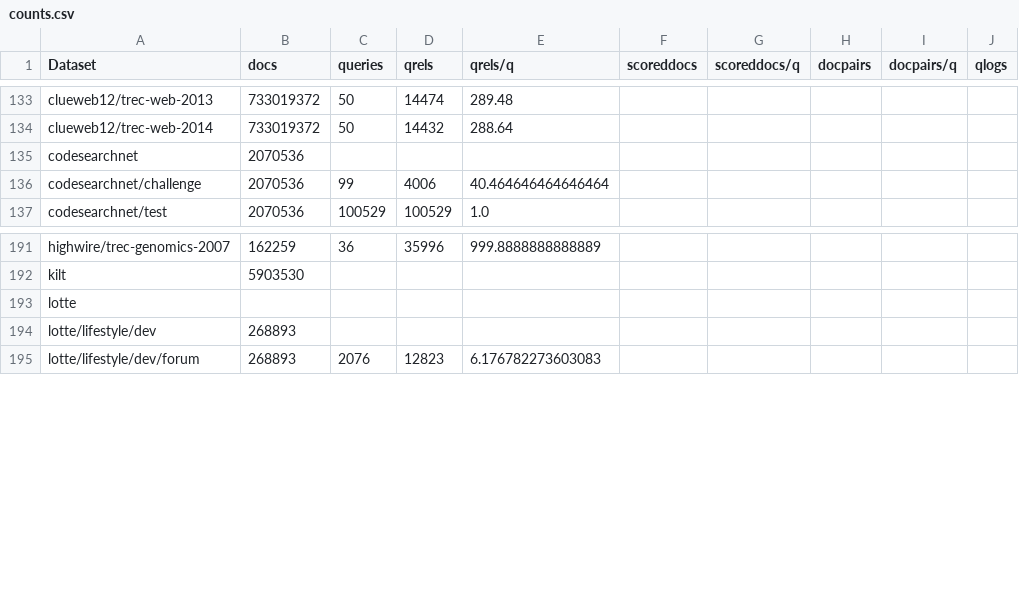
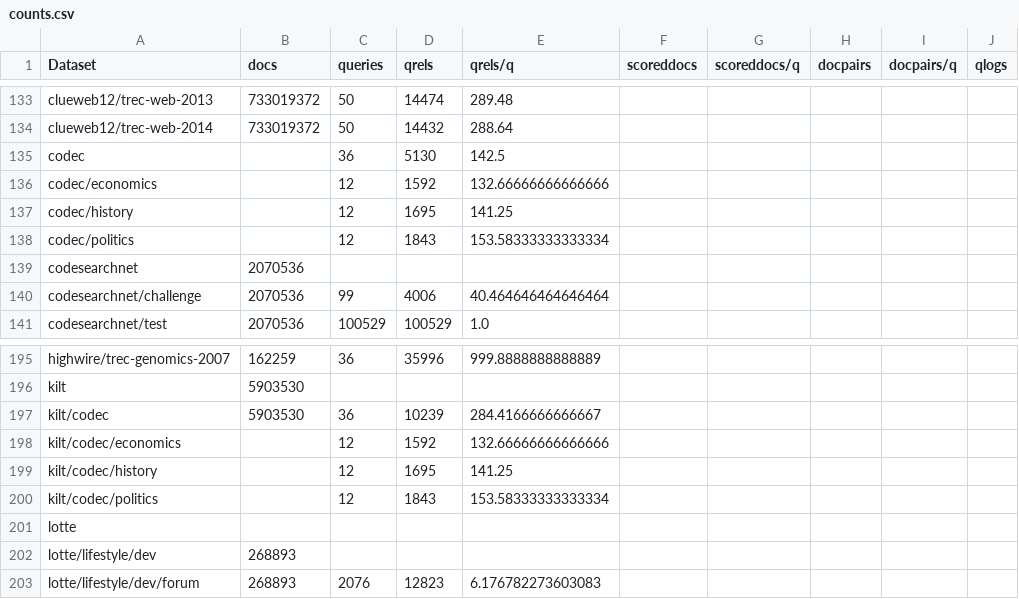
Before and after one commit to seanmacavaney/ir-datasets.com, a CSV file: docs/master/counts.csv, drawn as a sheet; only a part is shown, gaps mark what is left out; the diff names each change by its address in the sheet, - before the commit and + after, or states it on an @@ line.

Commit message:
codec, corresponding to https://github.com/allenai/ir_datasets/pull/172

```diff
--- a/docs/master/counts.csv
+++ b/docs/master/counts.csv
+row 135: codec |  | 36 | 5130 | 142.5
+row 136: codec/economics |  | 12 | 1592 | 132.66666666666666
+row 137: codec/history |  | 12 | 1695 | 141.25
+row 138: codec/politics |  | 12 | 1843 | 153.58333333333334
+row 197: kilt/codec | 5903530 | 36 | 10239 | 284.4166666666667
+row 198: kilt/codec/economics |  | 12 | 1592 | 132.66666666666666
+row 199: kilt/codec/history |  | 12 | 1695 | 141.25
+row 200: kilt/codec/politics |  | 12 | 1843 | 153.58333333333334
```
Also changed, not shown: 6 other files.
